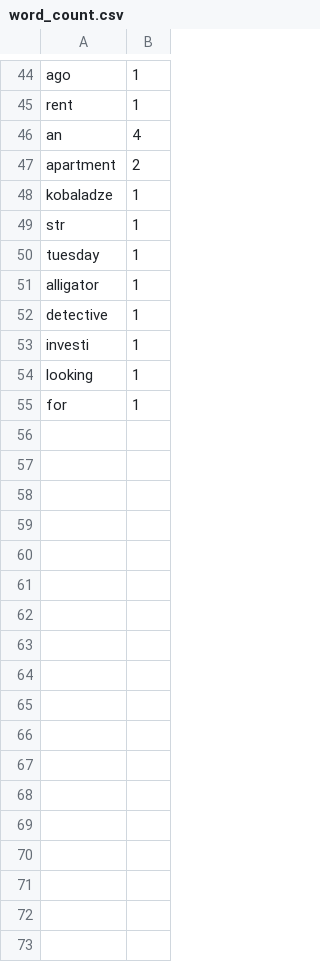
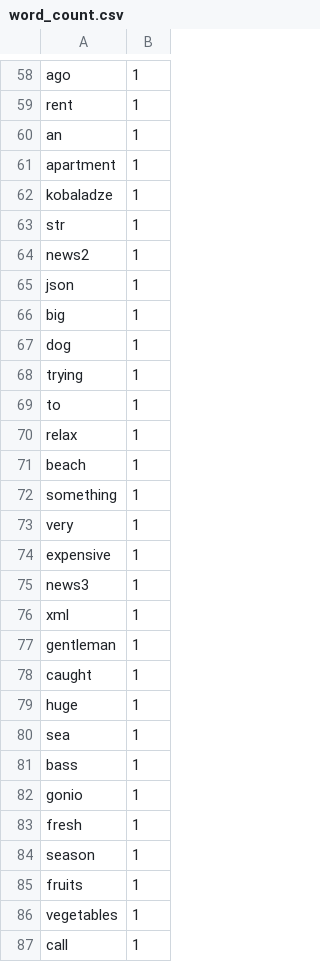
Before and after one commit to ivlera/python_dqe, a CSV file: task_5/word_count.csv, drawn as a sheet; only a part is shown, gaps mark what is left out; the diff covers the shown part only.

```diff
--- a/task_5/word_count.csv
+++ b/task_5/word_count.csv
@@ -45,11 +59,29 @@ ago,1
 rent,1
-an,4
-apartment,2
+an,1
+apartment,1
 kobaladze,1
 str,1
-tuesday,1
-alligator,1
-detective,1
-investi,1
-looking,1
-for,1
+news2,1
+json,1
+big,1
+dog,1
+trying,1
+to,1
+relax,1
+beach,1
+something,1
+very,1
+expensive,1
+news3,1
+xml,1
+gentleman,1
+caught,1
+huge,1
+sea,1
+bass,1
+gonio,1
+fresh,1
+season,1
+fruits,1
+vegetables,1
+call,1
```
Also changed, not shown: 19 added rows, 4 removed rows and 32 edited cells elsewhere in this file, task_5/letter_count.csv, 9 other files.
